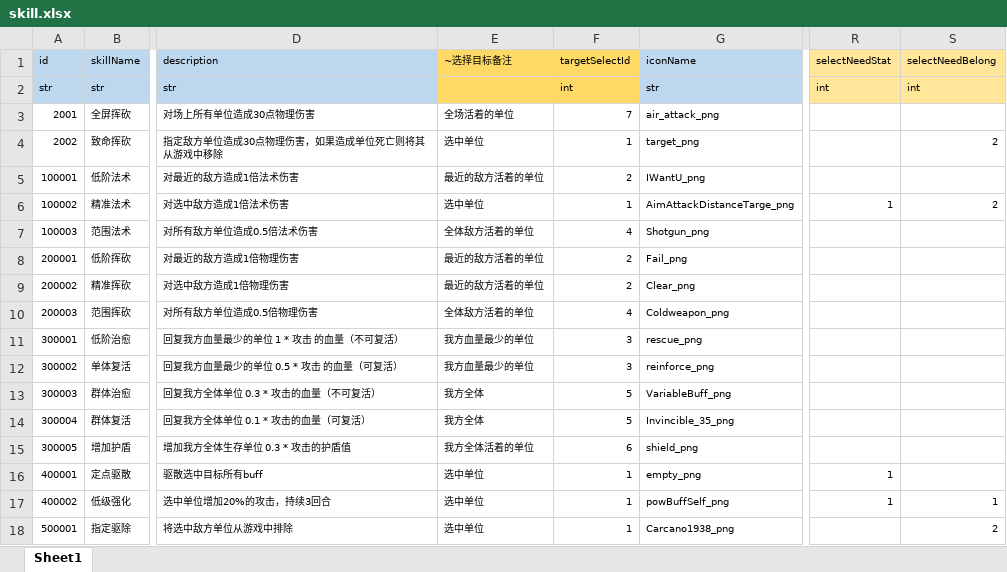
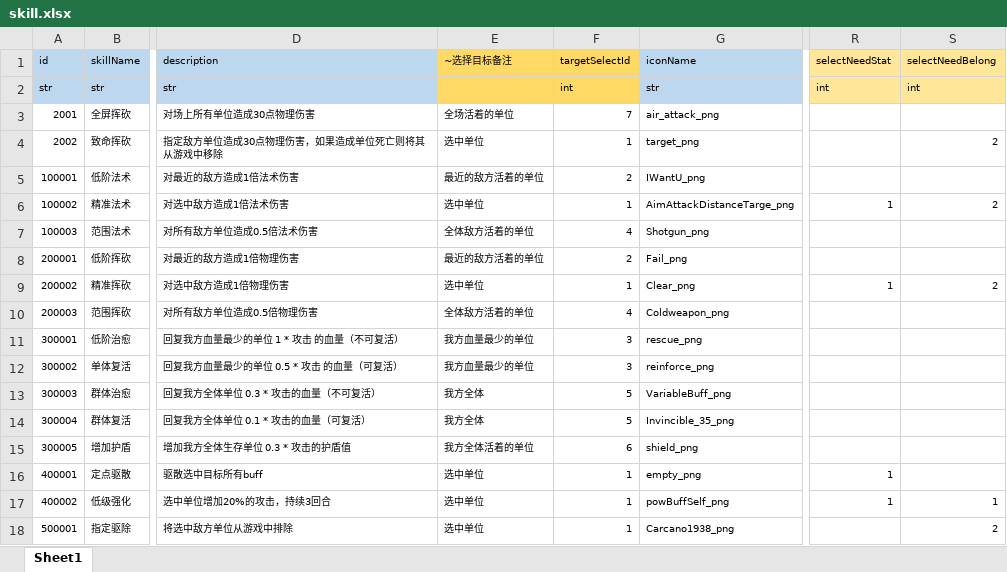
Before and after one commit to lyvoid/l2, an Excel workbook: config/xlsx/skill.xlsx, sheet Sheet1, drawn as a sheet; only a part is shown, gaps mark what is left out; values as stored, in another font and other column widths than the file's, no borders; the diff names each change by its address in the sheet, - before the commit and + after, or states it on an @@ line.

```diff
--- a/config/xlsx/skill.xlsx (sheet Sheet1)
+++ b/config/xlsx/skill.xlsx (sheet Sheet1)
-E9 (~选择目标备注): 最近的敌方活着的单位
+E9 (~选择目标备注): 选中单位
-F9 (targetSelectId): 2
+F9 (targetSelectId): 1
-R9 (selectNeedStat): (empty)
+R9 (selectNeedStat): 1
-S9 (selectNeedBelong): (empty)
+S9 (selectNeedBelong): 2
```
Also changed, not shown: config/xlsx/target_select.xlsx, 6 other files.
